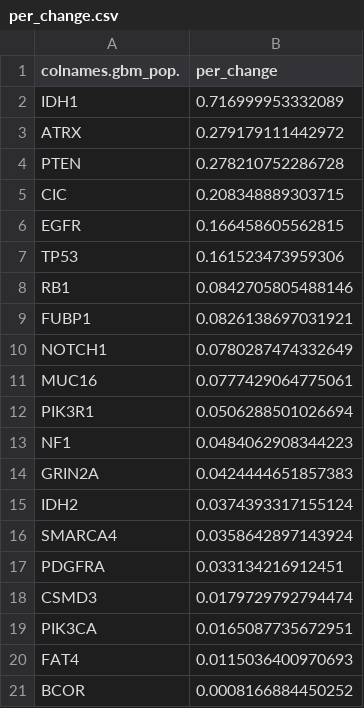
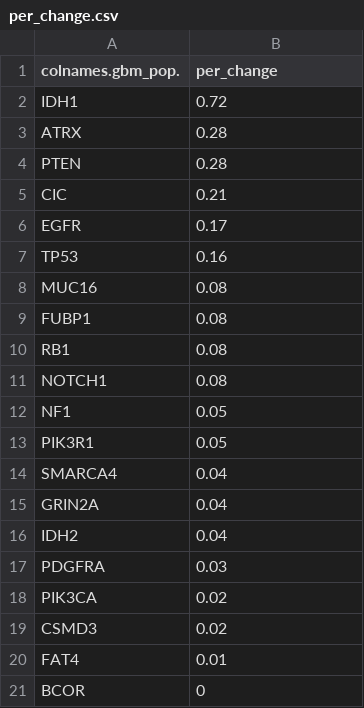
Before and after one commit to sebastofi/Biostats-individual-report-, a CSV file: per_change.csv, drawn as a sheet.

```diff
--- a/per_change.csv
+++ b/per_change.csv
@@ -1,21 +1,21 @@
 "colnames.gbm_pop.","per_change"
-"IDH1",0.716999953332089
-"ATRX",0.279179111442972
-"PTEN",0.278210752286728
-"CIC",0.208348889303715
-"EGFR",0.166458605562815
-"TP53",0.161523473959306
-"RB1",0.0842705805488146
-"FUBP1",0.0826138697031921
-"NOTCH1",0.0780287474332649
-"MUC16",0.0777429064775061
-"PIK3R1",0.0506288501026694
-"NF1",0.0484062908344223
-"GRIN2A",0.0424444651857383
-"IDH2",0.0374393317155124
-"SMARCA4",0.0358642897143924
-"PDGFRA",0.033134216912451
-"CSMD3",0.0179729792794474
-"PIK3CA",0.0165087735672951
-"FAT4",0.0115036400970693
-"BCOR",0.0008166884450252
+"IDH1",0.72
+"ATRX",0.28
+"PTEN",0.28
+"CIC",0.21
+"EGFR",0.17
+"TP53",0.16
+"MUC16",0.08
+"FUBP1",0.08
+"RB1",0.08
+"NOTCH1",0.08
+"NF1",0.05
+"PIK3R1",0.05
+"SMARCA4",0.04
+"GRIN2A",0.04
+"IDH2",0.04
+"PDGFRA",0.03
+"PIK3CA",0.02
+"CSMD3",0.02
+"FAT4",0.01
+"BCOR",0
```
Also changed, not shown: 19 other files.
